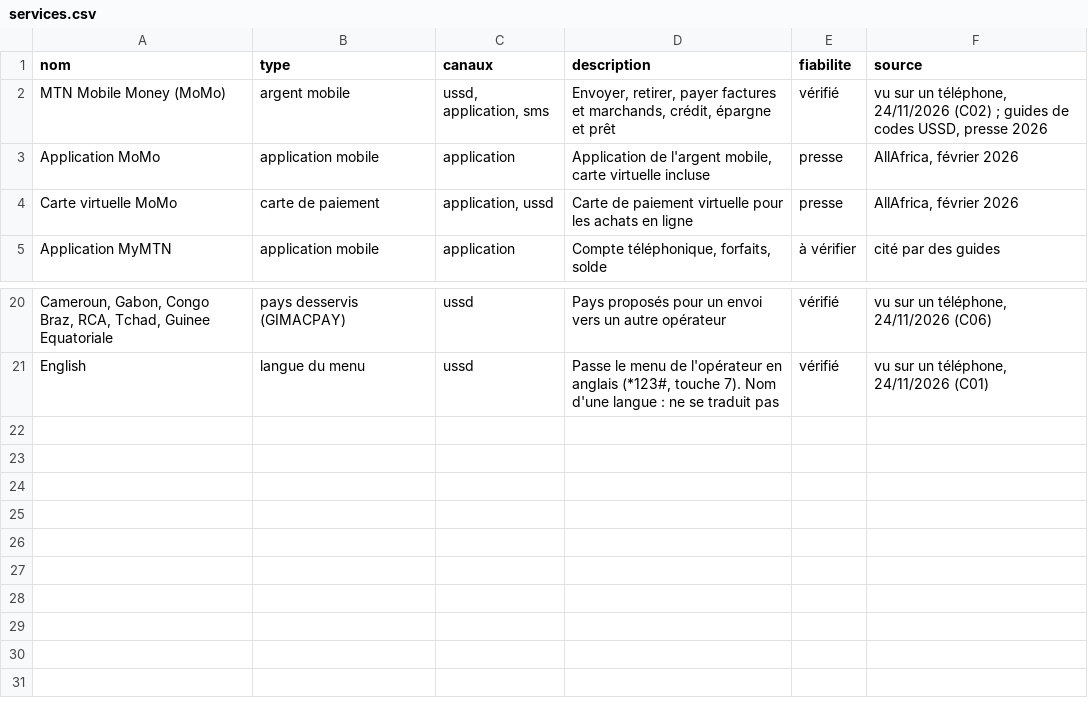
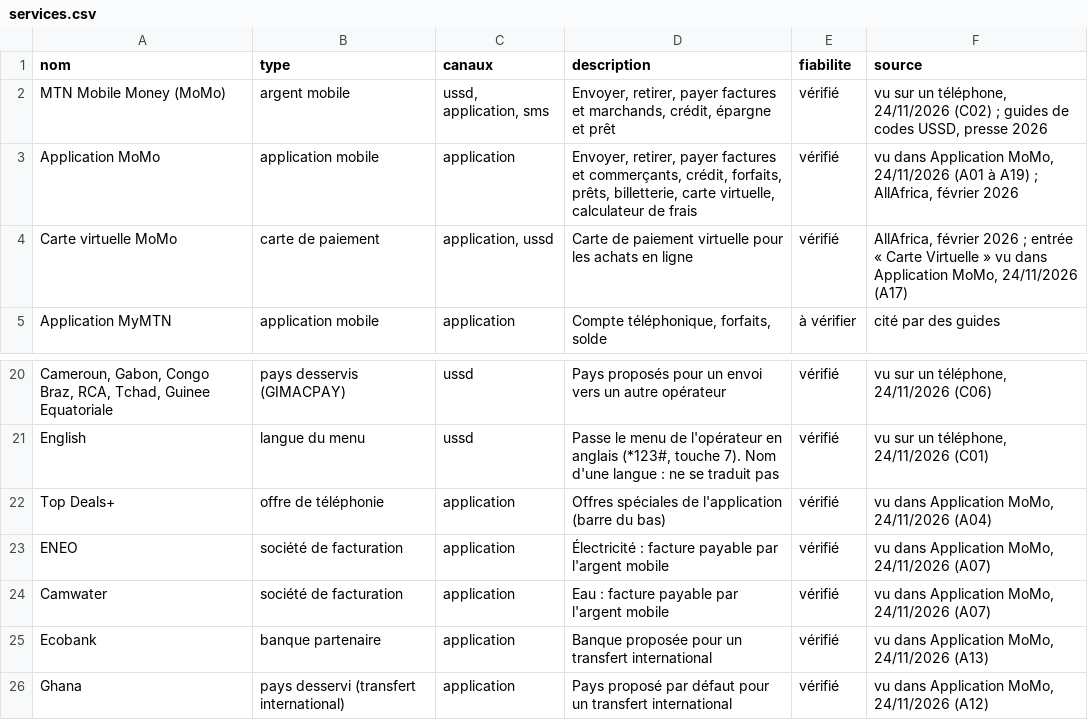
Before and after one commit to georgesmfee4/mayem, a CSV file: profiles/mtn-cm/services.csv, drawn as a sheet; only a part is shown, gaps mark what is left out; the diff names each change by its address in the sheet, - before the commit and + after, or states it on an @@ line.

Commit message:
feat(mtn): écrans de l'application MoMo relevés sur un téléphone, rangés dans le socle commun et le classeur
19 captures de l'application (accueil, offres, calculateur de frais, transfert international, retrait, code QR,
profil, paramètres, relevés), sans le nom ni le numéro du titulaire. 90 textes exacts rattachés aux écrans, 73 écrans
d'application ajoutés au socle commun, noms vus à l'écran (Top Deals+, ENEO, Camwater, Ecobank, Ghana), cinq mots du
métier. Un test vérifie que chaque texte relevé se lit dans sa capture et qu'aucun numéro de titulaire n'y figure.

```diff
--- a/profiles/mtn-cm/services.csv
+++ b/profiles/mtn-cm/services.csv
-D3 (description): Application de l'argent mobile, carte virtuelle incluse
+D3 (description): Envoyer, retirer, payer factures et commerçants, crédit, forfaits, prêts, billetterie, carte virtuelle, calculateur de frais
-E3:E4 (fiabilite): presse
+E3:E4 (fiabilite): vérifié
-F3 (source): AllAfrica, février…
+F3 (source): vu dans Application MoMo, 24/11/2026 (A01 à A19) ; AllAfrica, février…
-F4 (source): …février 2026
+F4 (source): …février 2026 ; entrée « Carte Virtuelle » vu dans Application MoMo, 24/11/2026 (A17)
+row 22: Top Deals+ | offre de téléphonie | application | Offres spéciales de l'application (barre du bas) | vérifié | vu dans Application MoMo, 24/11/2026 (A04)
+row 23: ENEO | société de facturation | application | Électricité : facture payable par l'argent mobile | vérifié | vu dans Application MoMo, 24/11/2026 (A07)
+row 24: Camwater | société de facturation | application | Eau : facture payable par l'argent mobile | vérifié | vu dans Application MoMo, 24/11/2026 (A07)
+row 25: Ecobank | banque partenaire | application | Banque proposée pour un transfert international | vérifié | vu dans Application MoMo, 24/11/2026 (A13)
+row 26: Ghana | pays desservi (transfert international) | application | Pays proposé par défaut pour un transfert international | vérifié | vu dans Application MoMo, 24/11/2026 (A12)
```
Also changed, not shown: flux/argent-mobile/mots.csv, 5 other files.
